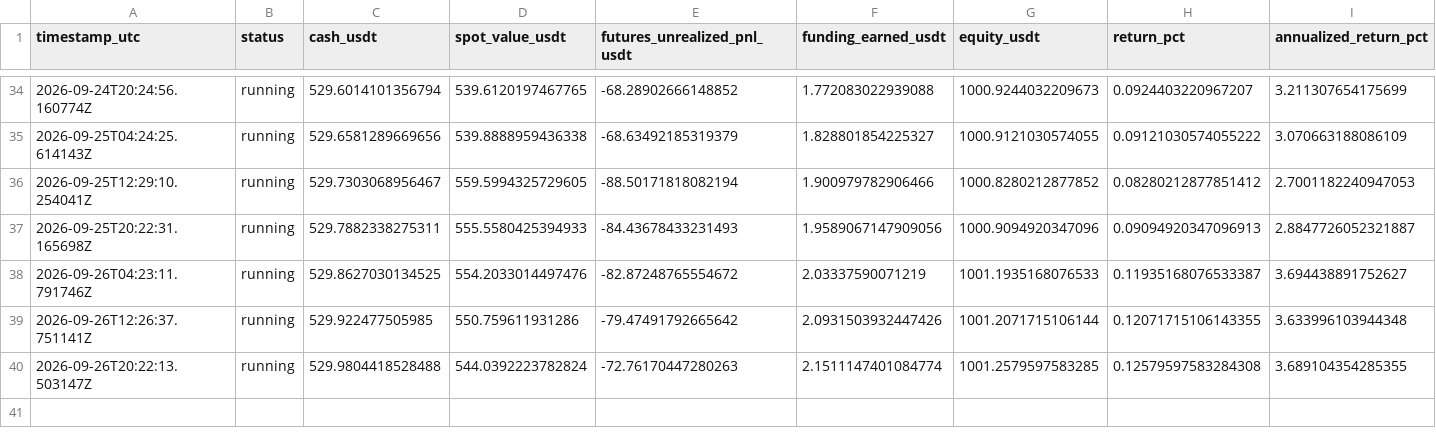
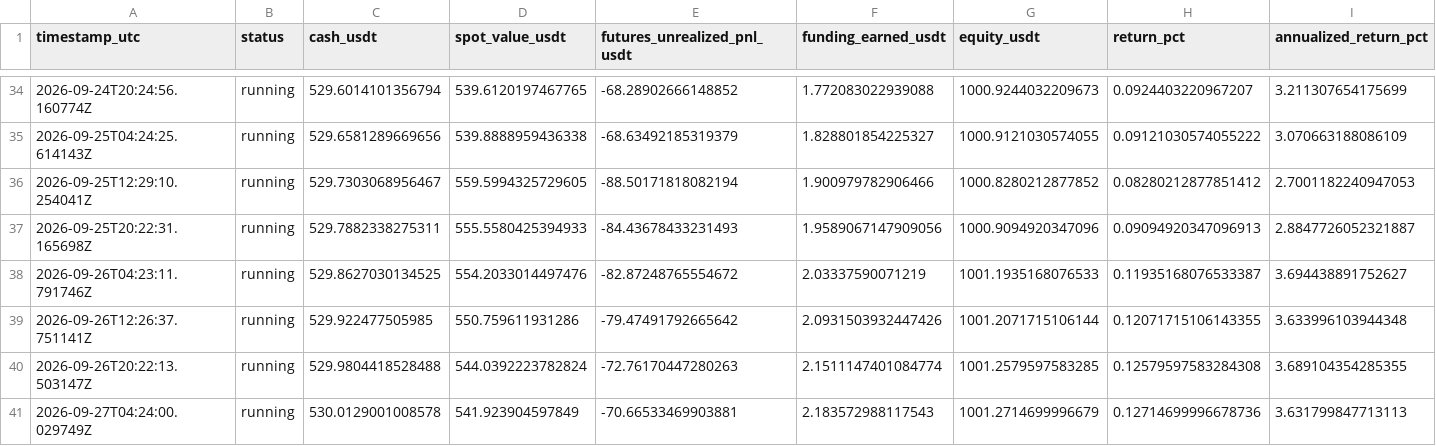
Before and after one commit to sirbob1998-eng/bitunix-paper-test, a CSV file: paper_test/snapshots.csv, drawn as a sheet; only a part is shown, gaps mark what is left out; rows hold the shown columns only; the diff names each change by its address in the sheet, - before the commit and + after, or states it on an @@ line.

```diff
--- a/paper_test/snapshots.csv
+++ b/paper_test/snapshots.csv
+row 41: 2026-09-27T04:24:00.029749Z | running | 530.0129001008578 | 541.923904597849 | -70.66533469903881 | 2.183572988117543 | 1001.2714699996679 | 0.12714699996678736 | 3.631799847713113
```
Also changed, not shown: paper_test/funding.csv, paper_test/market_snapshots.csv, 1 other file.
